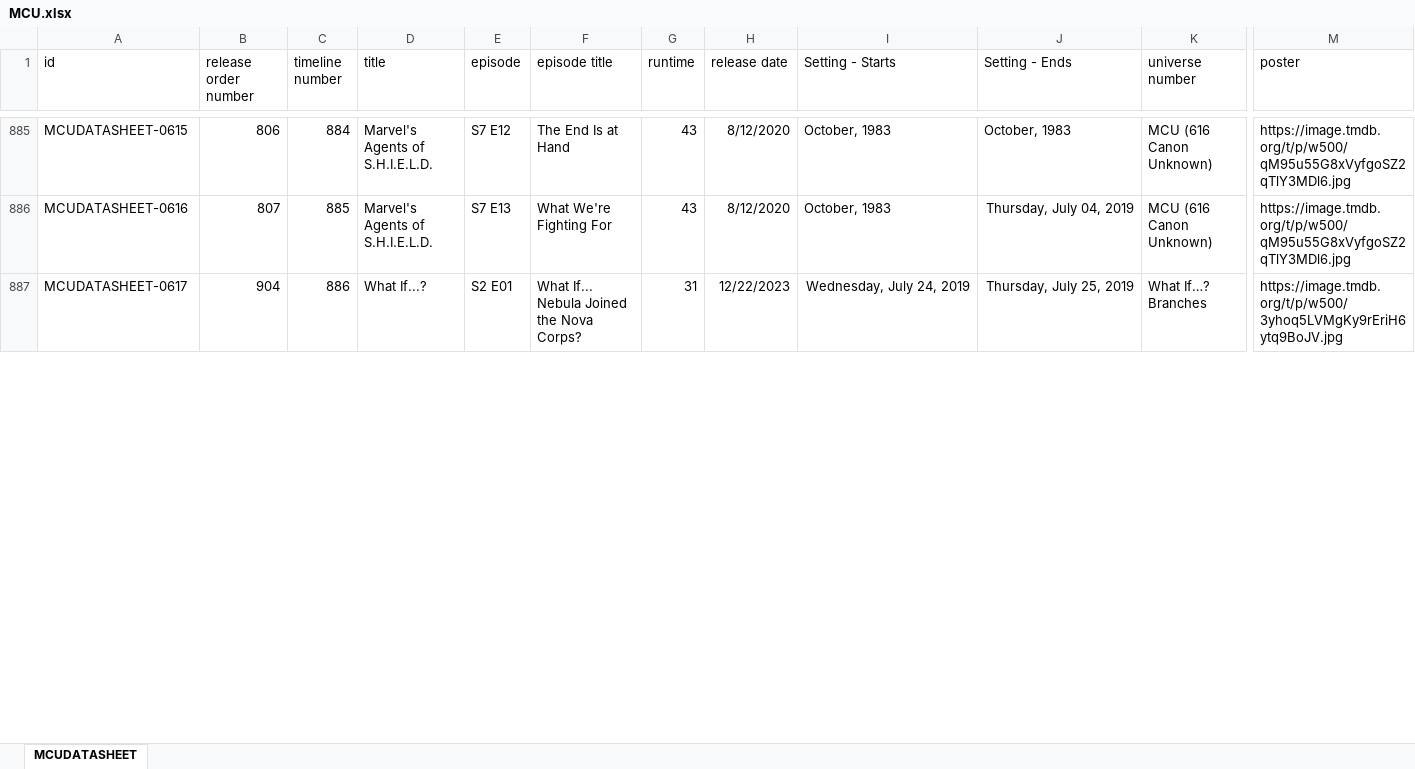
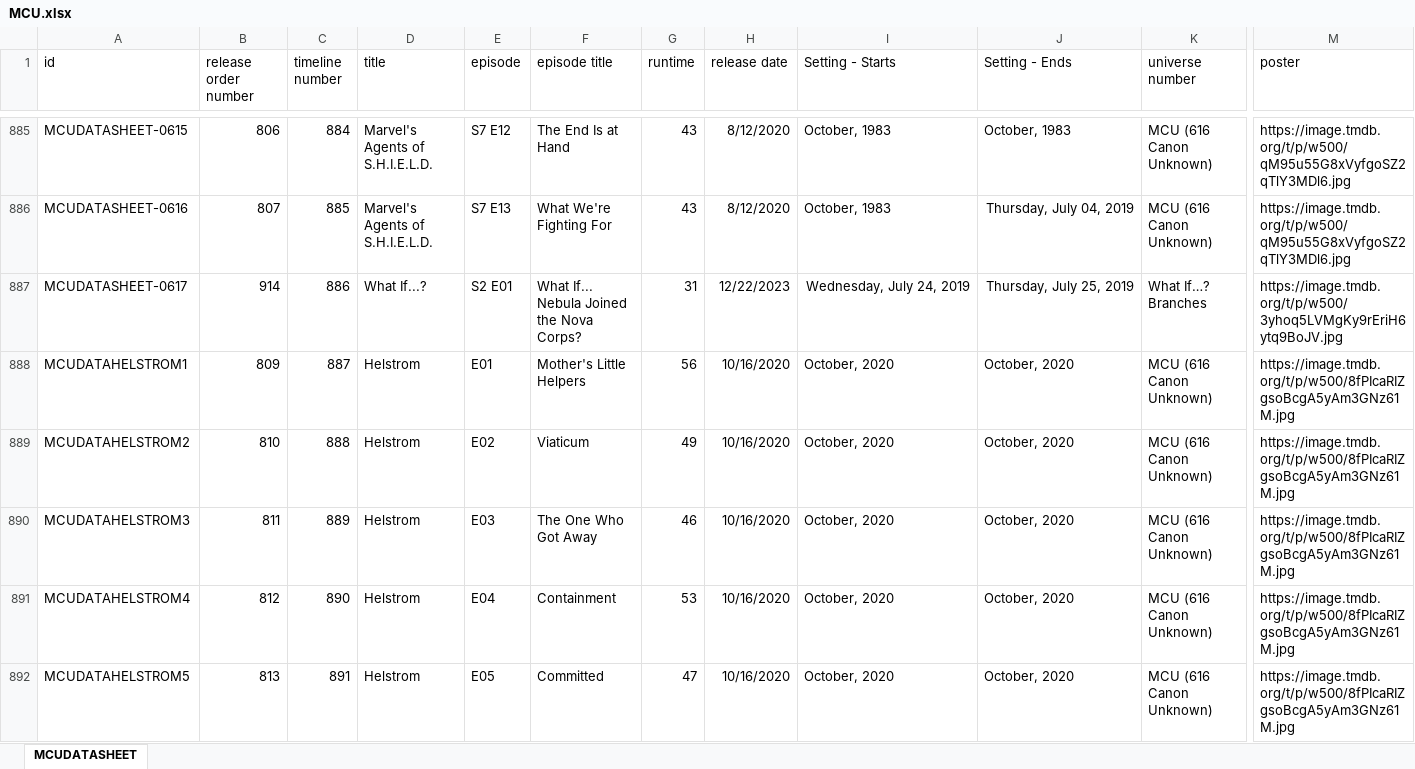
Before and after one commit to Arnixen/The-Canon-Catalog, an Excel workbook: MCU.xlsx, sheet MCUDATASHEET, drawn as a sheet; only a part is shown, gaps mark what is left out; values as stored, in another font and other column widths than the file's, no borders; rows hold the shown columns only; the diff covers the shown part only; the diff names each change by its address in the sheet, - before the commit and + after, or states it on an @@ line.

```diff
--- a/MCU.xlsx (sheet MCUDATASHEET)
+++ b/MCU.xlsx (sheet MCUDATASHEET)
-B887 (release order number): 904
+B887 (release order number): 914
+row 888: MCUDATAHELSTROM1 | 809 | 887 | Helstrom | E01 | Mother's Little Helpers | 56 | 10/16/2020 | October, 2020 | October, 2020 | MCU (616 Canon Unknown) | https://image.tmdb.org/t/p/w500/8fPIcaRIZgsoBcgA5yAm3GNz61M.jpg
+row 889: MCUDATAHELSTROM2 | 810 | 888 | Helstrom | E02 | Viaticum | 49 | 10/16/2020 | October, 2020 | October, 2020 | MCU (616 Canon Unknown) | https://image.tmdb.org/t/p/w500/8fPIcaRIZgsoBcgA5yAm3GNz61M.jpg
+row 890: MCUDATAHELSTROM3 | 811 | 889 | Helstrom | E03 | The One Who Got Away | 46 | 10/16/2020 | October, 2020 | October, 2020 | MCU (616 Canon Unknown) | https://image.tmdb.org/t/p/w500/8fPIcaRIZgsoBcgA5yAm3GNz61M.jpg
+row 891: MCUDATAHELSTROM4 | 812 | 890 | Helstrom | E04 | Containment | 53 | 10/16/2020 | October, 2020 | October, 2020 | MCU (616 Canon Unknown) | https://image.tmdb.org/t/p/w500/8fPIcaRIZgsoBcgA5yAm3GNz61M.jpg
+row 892: MCUDATAHELSTROM5 | 813 | 891 | Helstrom | E05 | Committed | 47 | 10/16/2020 | October, 2020 | October, 2020 | MCU (616 Canon Unknown) | https://image.tmdb.org/t/p/w500/8fPIcaRIZgsoBcgA5yAm3GNz61M.jpg
```
Also changed, not shown: 5 added rows and 396 edited cells elsewhere in this sheet, DCU.xlsx, MIDDLEEARTH.xlsx, 6 other files.
